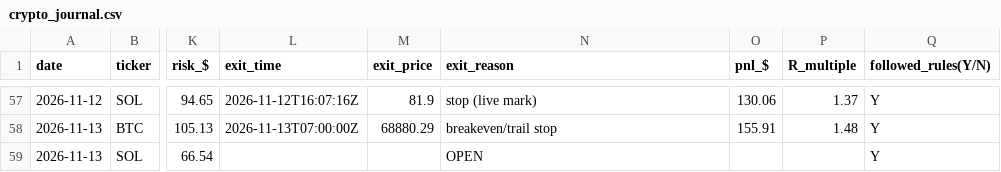
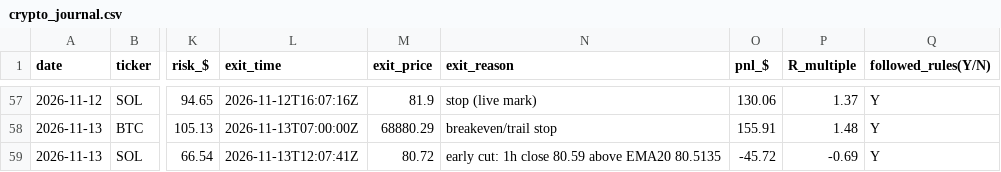
Before and after one commit to northgeorgiacablingco-commits/paper-trading-dashboard, a CSV file: data/crypto_journal.csv, drawn as a sheet; only a part is shown, gaps mark what is left out; the diff names each change by its address in the sheet, - before the commit and + after, or states it on an @@ line.

```diff
--- a/data/crypto_journal.csv
+++ b/data/crypto_journal.csv
-L59 (exit_time): (empty)
+L59 (exit_time): 2026-11-13T12:07:41Z
-M59 (exit_price): (empty)
+M59 (exit_price): 80.72
-N59 (exit_reason): OPEN
+N59 (exit_reason): early cut: 1h close 80.59 above EMA20 80.5135
-O59 (pnl_$): (empty)
+O59 (pnl_$): -45.72
-P59 (R_multiple): (empty)
+P59 (R_multiple): -0.69
```
Also changed, not shown: 3 other files.
